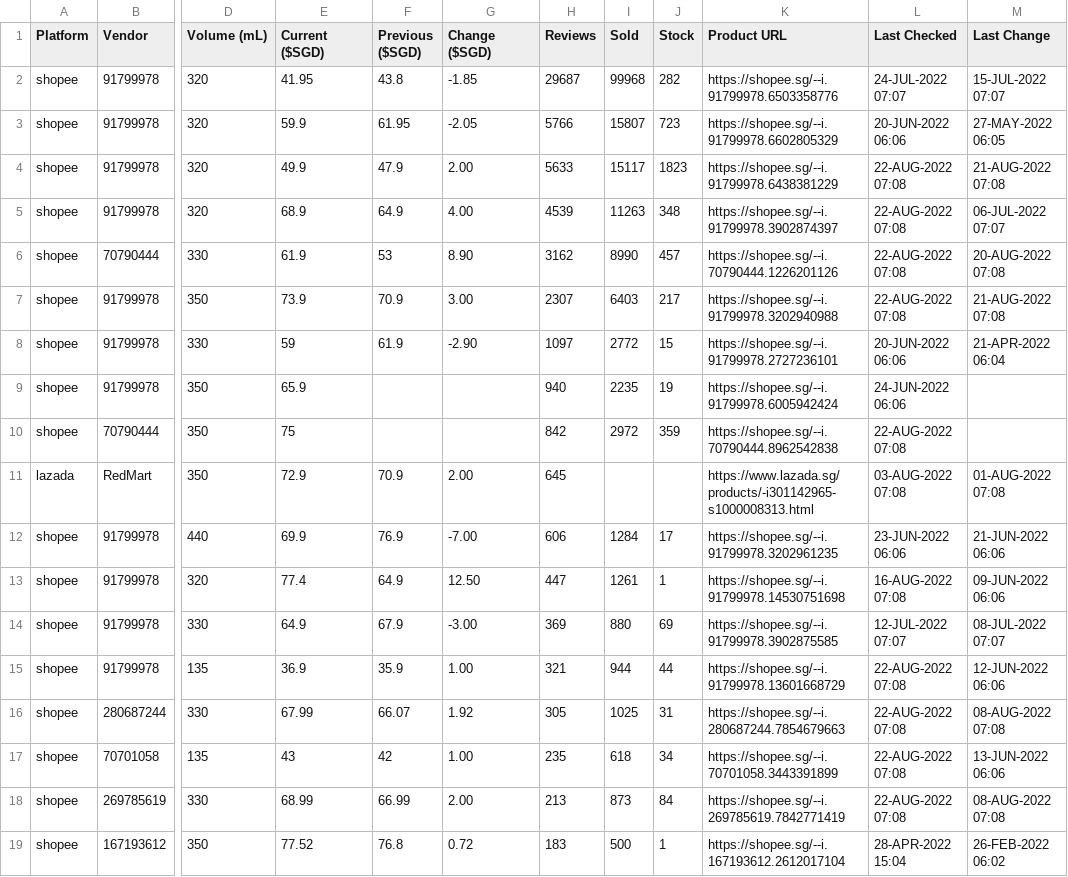
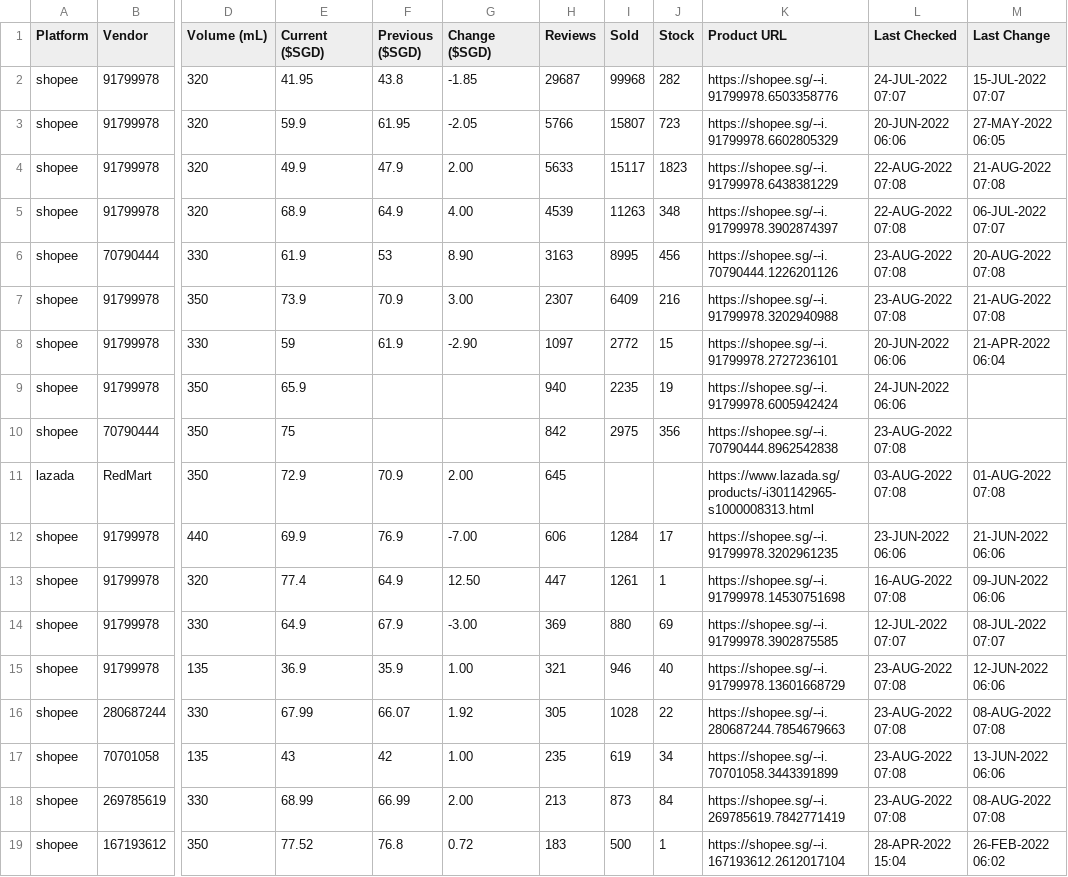
Before and after one commit to ngshiheng/fareview, a CSV file: data/asahi.csv, drawn as a sheet; only a part is shown, gaps mark what is left out; the diff covers the shown part only; the diff names each change by its address in the sheet, - before the commit and + after, or states it on an @@ line.

```diff
--- a/data/asahi.csv
+++ b/data/asahi.csv
-H6 (Reviews): 3162
+H6 (Reviews): 3163
-I6 (Sold): 8990
+I6 (Sold): 8995
-J6 (Stock): 457
+J6 (Stock): 456
-L6:L7 (Last Checked): 22-AUG-2022 07:08
+L6:L7 (Last Checked): 23-AUG-2022 07:08
-I7 (Sold): 6403
+I7 (Sold): 6409
-J7 (Stock): 217
+J7 (Stock): 216
-I10 (Sold): 2972
+I10 (Sold): 2975
-J10 (Stock): 359
+J10 (Stock): 356
-L10 (Last Checked): 22-AUG-2022 07:08
+L10 (Last Checked): 23-AUG-2022 07:08
-I15 (Sold): 944
+I15 (Sold): 946
-J15 (Stock): 44
+J15 (Stock): 40
-L15:L18 (Last Checked): 22-AUG-2022 07:08
+L15:L18 (Last Checked): 23-AUG-2022 07:08
-I16 (Sold): 1025
+I16 (Sold): 1028
-J16 (Stock): 31
+J16 (Stock): 22
-I17 (Sold): 618
+I17 (Sold): 619
```
Also changed, not shown: 9 edited cells elsewhere in this file, data/carlsberg.csv, data/guinness.csv, 2 other files.
